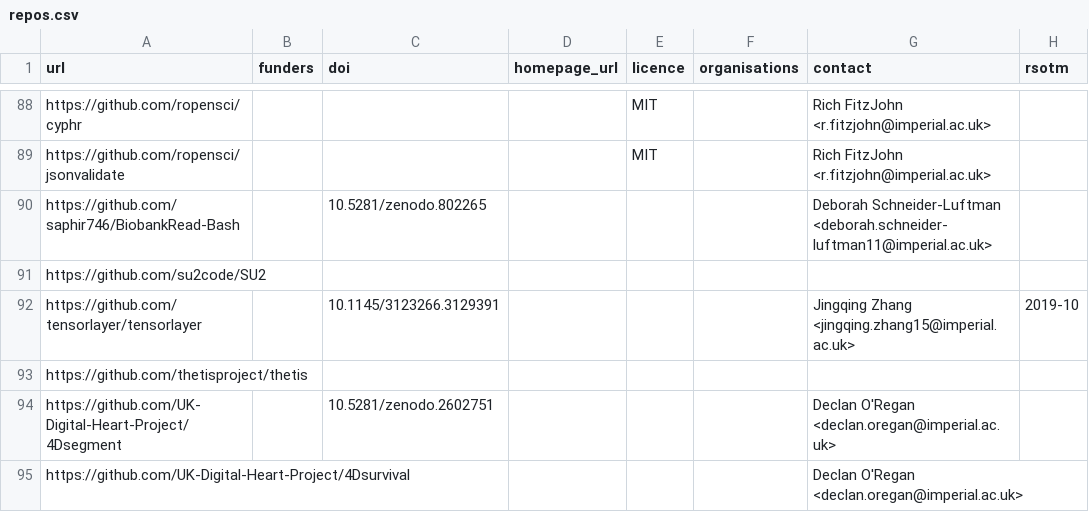
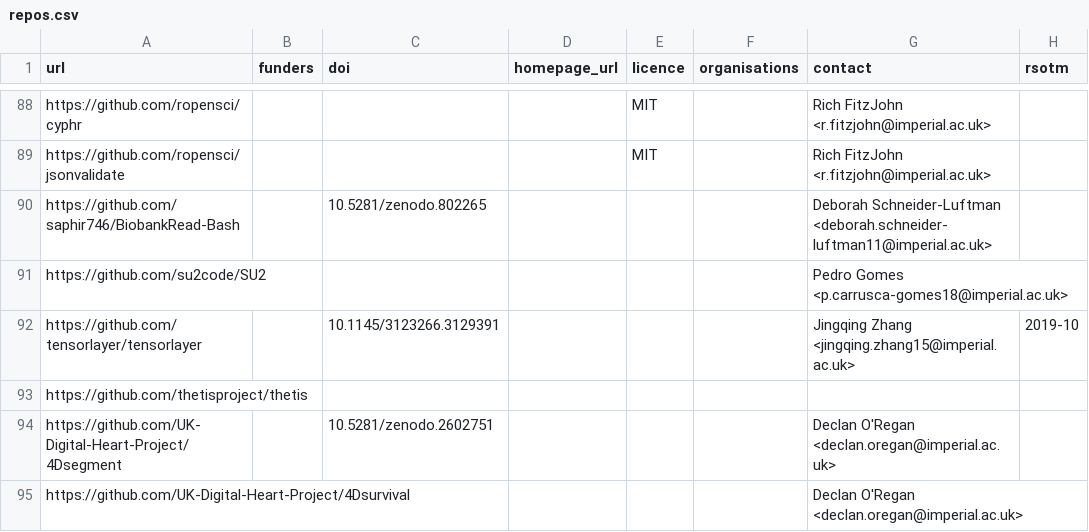
Before and after one commit to ImperialCollegeLondon/research-software-directory, a CSV file: repos.csv, drawn as a sheet; only a part is shown, gaps mark what is left out.

Commit message:
Add contact for SU2

```diff
--- a/repos.csv
+++ b/repos.csv
@@ -90,3 +90,3 @@ https://github.com/ropensci/jsonvalidate,,,,MIT,,Rich FitzJohn <r.fitzjohn@imper
 https://github.com/saphir746/BiobankRead-Bash,,10.5281/zenodo.802265,,,,Deborah Schneider-Luftman <deborah.schneider-luftman11@imperial.ac.uk>,
-https://github.com/su2code/SU2,,,,,,,
+https://github.com/su2code/SU2,,,,,,Pedro Gomes <p.carrusca-gomes18@imperial.ac.uk>,
 https://github.com/tensorlayer/tensorlayer,,10.1145/3123266.3129391,,,,Jingqing Zhang <jingqing.zhang15@imperial.ac.uk>,2019-10
```
